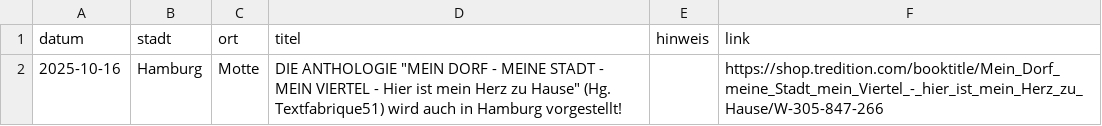
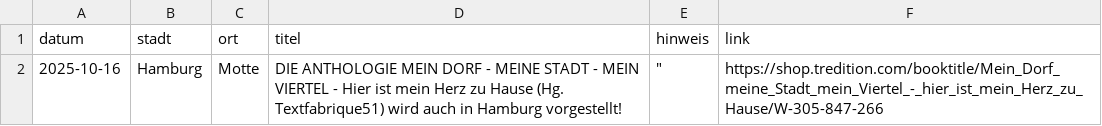
Before and after one commit to sebastiansukstorf/autorenvita, a CSV file: lesungen.csv, drawn as a sheet; the diff names each change by its address in the sheet, - before the commit and + after, or states it on an @@ line.

```diff
--- a/lesungen.csv
+++ b/lesungen.csv
-D2 (titel): DIE ANTHOLOGIE "MEIN DORF - MEINE STADT - MEIN VIERTEL - Hier ist mein Herz zu Hause" (Hg. Textfabrique51)…
+D2 (titel): DIE ANTHOLOGIE MEIN DORF - MEINE STADT - MEIN VIERTEL - Hier ist mein Herz zu Hause (Hg. Textfabrique51)…
-E2 (hinweis): (empty)
+E2 (hinweis): "
```
Also changed, not shown: 9 other files.
